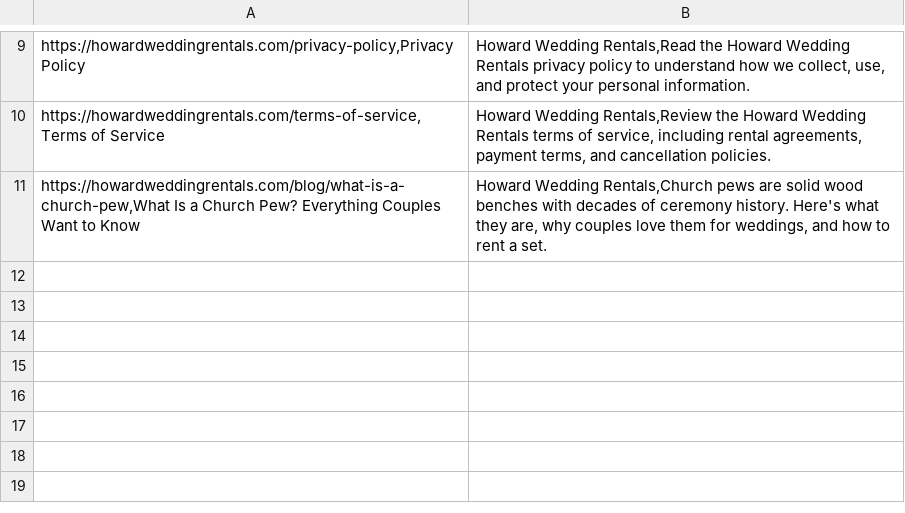
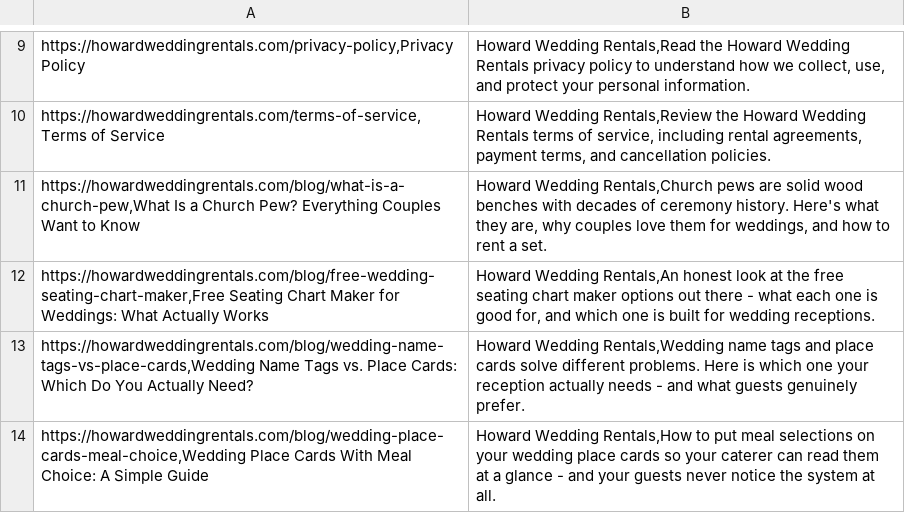
Before and after one commit to RookiePython21/howard_wedding_rentalss, a CSV file: .claude/skills/article-writer/references/sitemap.csv, drawn as a sheet; only a part is shown, gaps mark what is left out.

```diff
--- a/.claude/skills/article-writer/references/sitemap.csv
+++ b/.claude/skills/article-writer/references/sitemap.csv
@@ -11 +11,4 @@ https://howardweddingrentals.com/terms-of-service,Terms of Service | Howard Wedd
 https://howardweddingrentals.com/blog/what-is-a-church-pew,What Is a Church Pew? Everything Couples Want to Know | Howard Wedding Rentals,Church pews are solid wood benches with decades of ceremony history. Here's what they are, why couples love them for weddings, and how to rent a set.
+https://howardweddingrentals.com/blog/free-wedding-seating-chart-maker,Free Seating Chart Maker for Weddings: What Actually Works | Howard Wedding Rentals,An honest look at the free seating chart maker options out there - what each one is good for, and which one is built for wedding receptions.
+https://howardweddingrentals.com/blog/wedding-name-tags-vs-place-cards,Wedding Name Tags vs. Place Cards: Which Do You Actually Need? | Howard Wedding Rentals,Wedding name tags and place cards solve different problems. Here is which one your reception actually needs - and what guests genuinely prefer.
+https://howardweddingrentals.com/blog/wedding-place-cards-meal-choice,Wedding Place Cards With Meal Choice: A Simple Guide | Howard Wedding Rentals,How to put meal selections on your wedding place cards so your caterer can read them at a glance - and your guests never notice the system at all.
```
Also changed, not shown: 17 other files.
